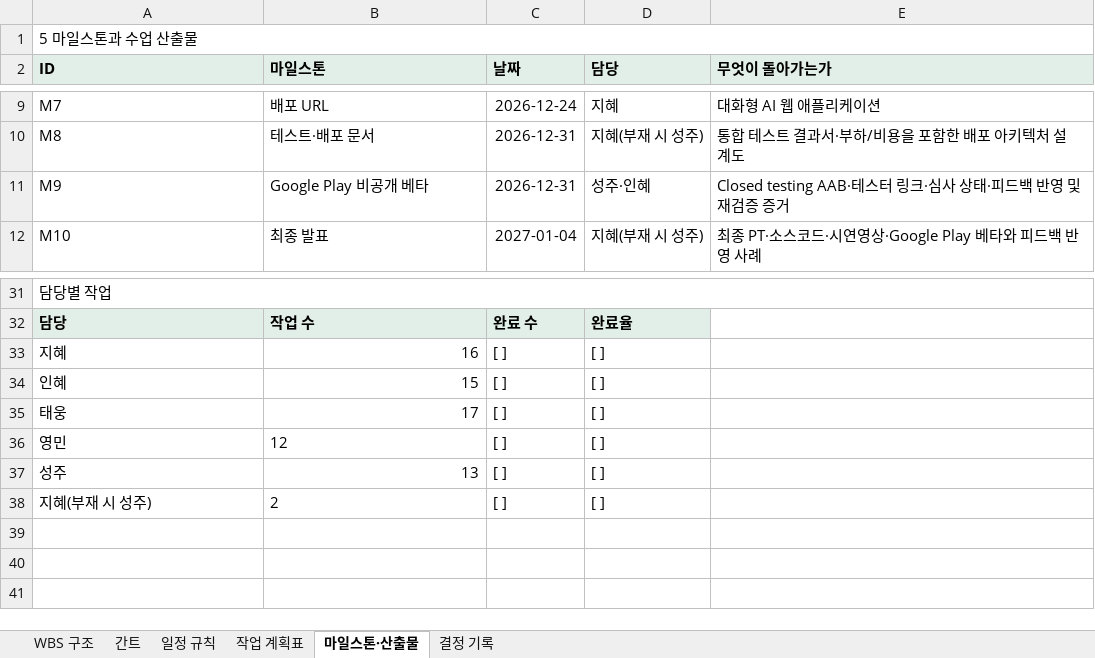
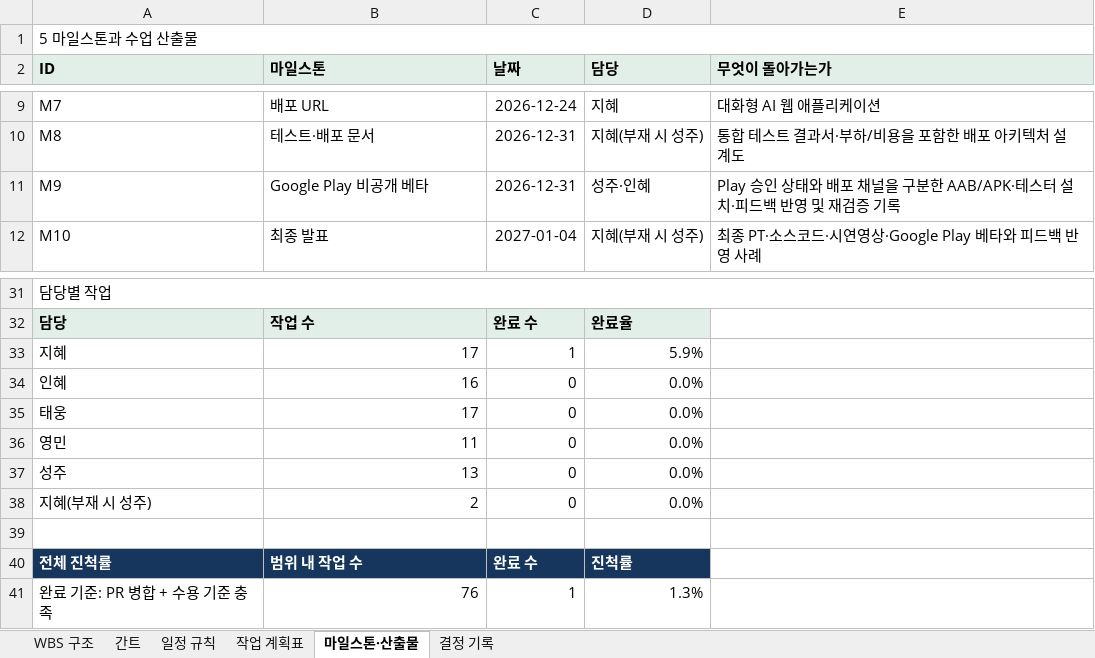
Before and after one commit to aio-final-2team/FinalProject_2Team, an Excel workbook: Docs/Step1/유치온_WBS_1116.xlsx, sheet 마일스톤·산출물, drawn as a sheet; only a part is shown, gaps mark what is left out; values as stored, in another font and other column widths than the file's, no borders; removed rows and columns are numbered as before the commit, all else as after; the diff names each change by its address in the sheet, - before the commit and + after, or states it on an @@ line.

```diff
--- a/Docs/Step1/유치온_WBS_1116.xlsx (sheet 마일스톤·산출물)
+++ b/Docs/Step1/유치온_WBS_1116.xlsx (sheet 마일스톤·산출물)
-E11 (무엇이 돌아가는가): Closed testing AAB·테스터 링크·심사 상태·피드백 반영 및 재검증 증거
+E11 (무엇이 돌아가는가): Play 승인 상태와 배포 채널을 구분한 AAB/APK·테스터 설치·피드백 반영 및 재검증 기록
+row 33: 지혜 | 17 | 1 | 5.9%
-A34 (ID): 지혜
+A34 (ID): 인혜
-C34 (날짜): [ ]
+C34 (날짜): 0
-D34 (담당): [ ]
+D34 (담당): 0.0%
-row 34: 인혜 | 15 | [ ] | [ ]
-C35 (날짜): [ ]
+C35 (날짜): 0
-D35 (담당): [ ]
+D35 (담당): 0.0%
-row 36: 영민 | 12 | [ ] | [ ]
+row 36: 영민 | 11 | 0 | 0.0%
-C37:C38 (날짜): [ ]
+C37:C38 (날짜): 0
-D37:D38 (담당): [ ]
+D37:D38 (담당): 0.0%
-B38 alignment: left
+B38 alignment: right
+row 39: (empty)
+row 40: 전체 진척률 | 범위 내 작업 수 | 완료 수 | 진척률
+row 41: 완료 기준: PR 병합 + 수용 기준 충족 | 76 | 1 | 1.3%
```
Also changed, not shown: sheet 간트, sheet 작업 계획표, sheet 결정 기록, sheet 일정 규칙, sheet WBS 구조, 5 other files.
